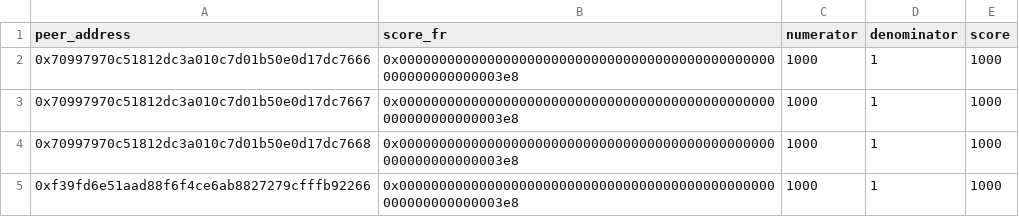
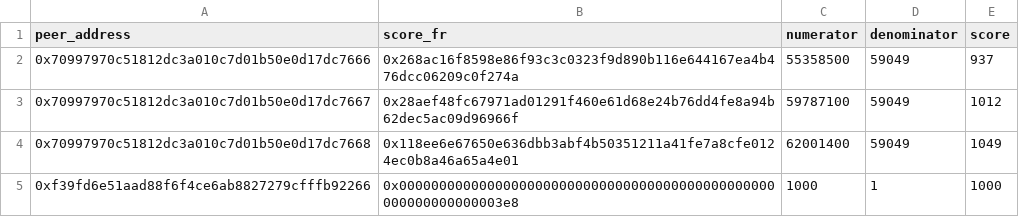
Before and after one commit to privacy-scaling-explorations/zk-eigentrust, a CSV file: data/scores.csv, drawn as a sheet.

Commit message:
Testing different scores

```diff
--- a/data/scores.csv
+++ b/data/scores.csv
@@ -1,5 +1,5 @@
 peer_address,score_fr,numerator,denominator,score
-0x70997970c51812dc3a010c7d01b50e0d17dc7666,0x00000000000000000000000000000000000000000000000000000000000003e8,1000,1,1000
-0x70997970c51812dc3a010c7d01b50e0d17dc7667,0x00000000000000000000000000000000000000000000000000000000000003e8,1000,1,1000
-0x70997970c51812dc3a010c7d01b50e0d17dc7668,0x00000000000000000000000000000000000000000000000000000000000003e8,1000,1,1000
+0x70997970c51812dc3a010c7d01b50e0d17dc7666,0x268ac16f8598e86f93c3c0323f9d890b116e644167ea4b476dcc06209c0f274a,55358500,59049,937
+0x70997970c51812dc3a010c7d01b50e0d17dc7667,0x28aef48fc67971ad01291f460e61d68e24b76dd4fe8a94b62dec5ac09d96966f,59787100,59049,1012
+0x70997970c51812dc3a010c7d01b50e0d17dc7668,0x118ee6e67650e636dbb3abf4b50351211a41fe7a8cfe0124ec0b8a46a65a4e01,62001400,59049,1049
 0xf39fd6e51aad88f6f4ce6ab8827279cfffb92266,0x00000000000000000000000000000000000000000000000000000000000003e8,1000,1,1000
```
